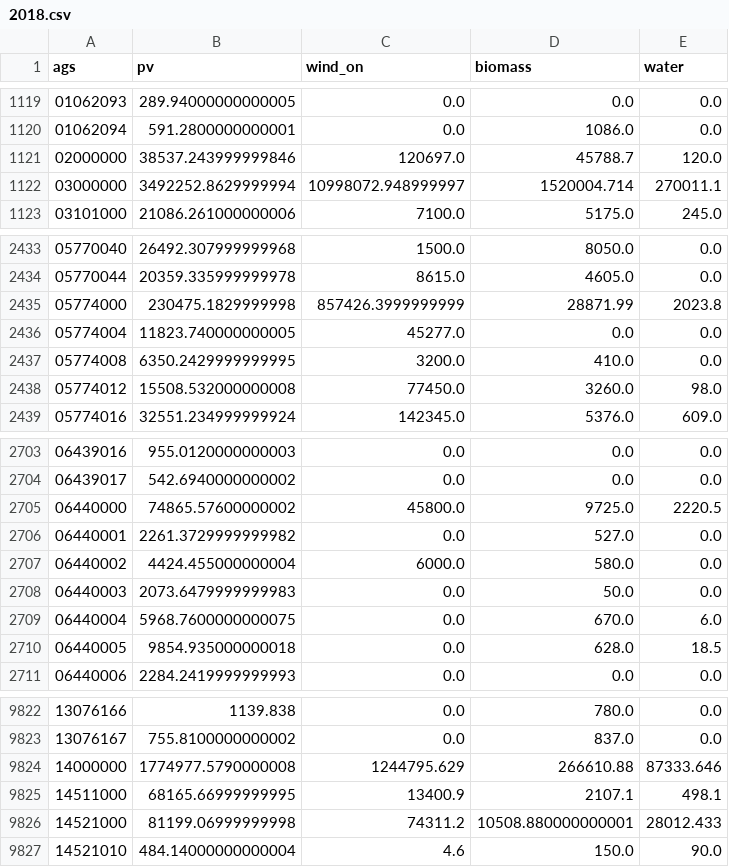
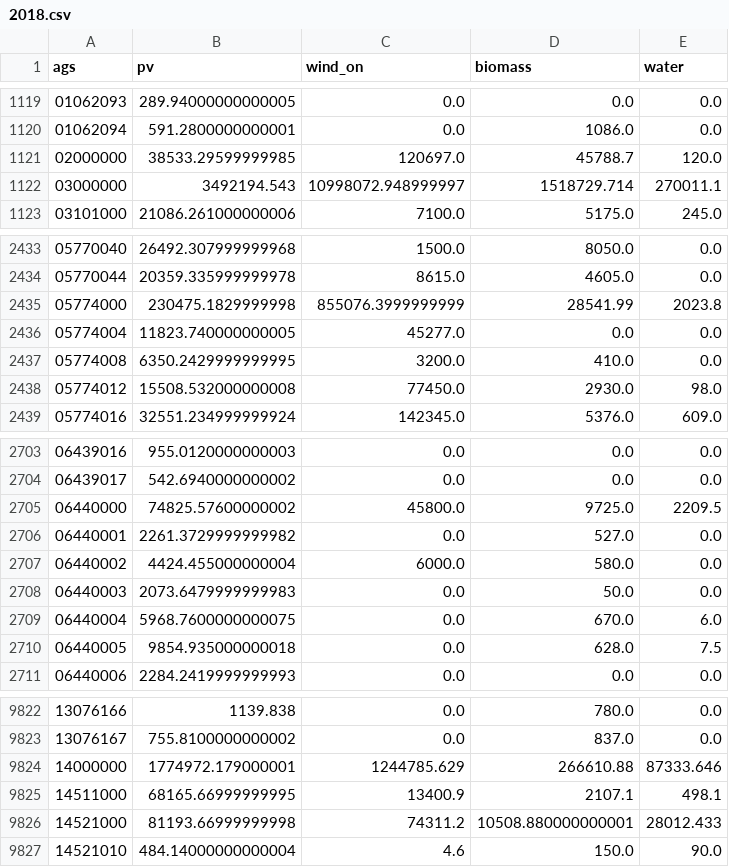
Before and after one commit to GermanZero-de/localzero-data-public, a CSV file: renewable_energy/2018.csv, drawn as a sheet; only a part is shown, gaps mark what is left out; the diff covers the shown part only; the diff names each change by its address in the sheet, - before the commit and + after, or states it on an @@ line.

```diff
--- a/renewable_energy/2018.csv
+++ b/renewable_energy/2018.csv
-B1121 (pv): 38537.243999999846
+B1121 (pv): 38533.29599999985
-B1122 (pv): 3492252.8629999994
+B1122 (pv): 3492194.543
-D1122 (biomass): 1520004.714
+D1122 (biomass): 1518729.714
-C2435 (wind_on): 857426.3999999999
+C2435 (wind_on): 855076.3999999999
-D2435 (biomass): 28871.99
+D2435 (biomass): 28541.99
-D2438 (biomass): 3260.0
+D2438 (biomass): 2930.0
-B2705 (pv): 74865.57600000002
+B2705 (pv): 74825.57600000002
-E2705 (water): 2220.5
+E2705 (water): 2209.5
-E2710 (water): 18.5
+E2710 (water): 7.5
-B9824 (pv): 1774977.5790000008
+B9824 (pv): 1774972.179000001
-C9824 (wind_on): 1244795.629
+C9824 (wind_on): 1244785.629
-B9826 (pv): 81199.06999999998
+B9826 (pv): 81193.66999999998
```
Also changed, not shown: 119 edited cells elsewhere in this file.
